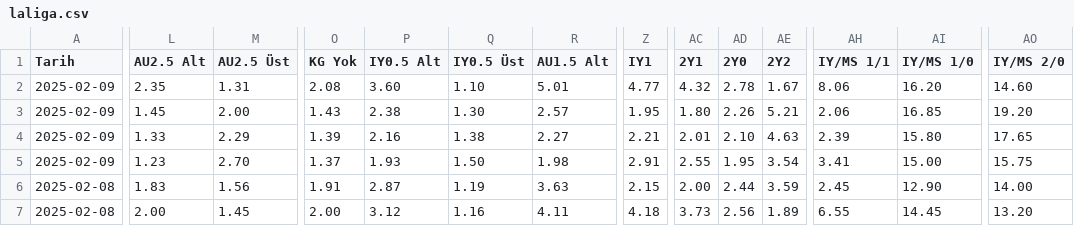
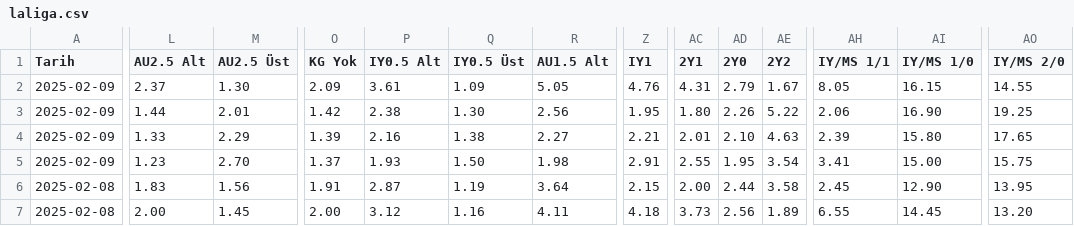
Before and after one commit to analysematchodds/match_odds_csv, a CSV file: laliga.csv, drawn as a sheet; only a part is shown, gaps mark what is left out; the diff covers the shown part only; the diff names each change by its address in the sheet, - before the commit and + after, or states it on an @@ line.

Commit message:
Update matchodds.csv

```diff
--- a/laliga.csv
+++ b/laliga.csv
-L2 (AU2.5 Alt): 2.35
+L2 (AU2.5 Alt): 2.37
-M2 (AU2.5 Üst): 1.31
+M2 (AU2.5 Üst): 1.30
-O2 (KG Yok): 2.08
+O2 (KG Yok): 2.09
-P2 (IY0.5 Alt): 3.60
+P2 (IY0.5 Alt): 3.61
-Q2 (IY0.5 Üst): 1.10
+Q2 (IY0.5 Üst): 1.09
-R2 (AU1.5 Alt): 5.01
+R2 (AU1.5 Alt): 5.05
-Z2 (IY1): 4.77
+Z2 (IY1): 4.76
-AC2 (2Y1): 4.32
+AC2 (2Y1): 4.31
-AD2 (2Y0): 2.78
+AD2 (2Y0): 2.79
-AH2 (IY/MS 1/1): 8.06
+AH2 (IY/MS 1/1): 8.05
-AI2 (IY/MS 1/0): 16.20
+AI2 (IY/MS 1/0): 16.15
-AO2 (IY/MS 2/0): 14.60
+AO2 (IY/MS 2/0): 14.55
-L3 (AU2.5 Alt): 1.45
+L3 (AU2.5 Alt): 1.44
-M3 (AU2.5 Üst): 2.00
+M3 (AU2.5 Üst): 2.01
-O3 (KG Yok): 1.43
+O3 (KG Yok): 1.42
-R3 (AU1.5 Alt): 2.57
+R3 (AU1.5 Alt): 2.56
-AE3 (2Y2): 5.21
+AE3 (2Y2): 5.22
-AI3 (IY/MS 1/0): 16.85
+AI3 (IY/MS 1/0): 16.90
-AO3 (IY/MS 2/0): 19.20
+AO3 (IY/MS 2/0): 19.25
-R6 (AU1.5 Alt): 3.63
+R6 (AU1.5 Alt): 3.64
-AE6 (2Y2): 3.59
+AE6 (2Y2): 3.58
-AO6 (IY/MS 2/0): 14.00
+AO6 (IY/MS 2/0): 13.95
```
Also changed, not shown: 24 edited cells elsewhere in this file.
